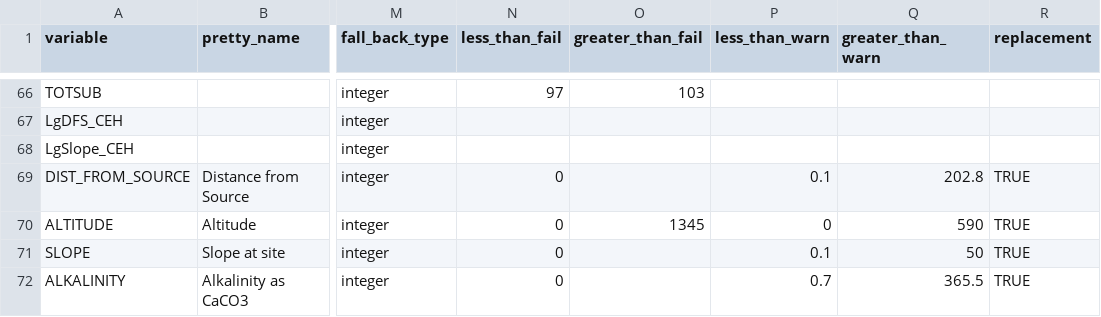
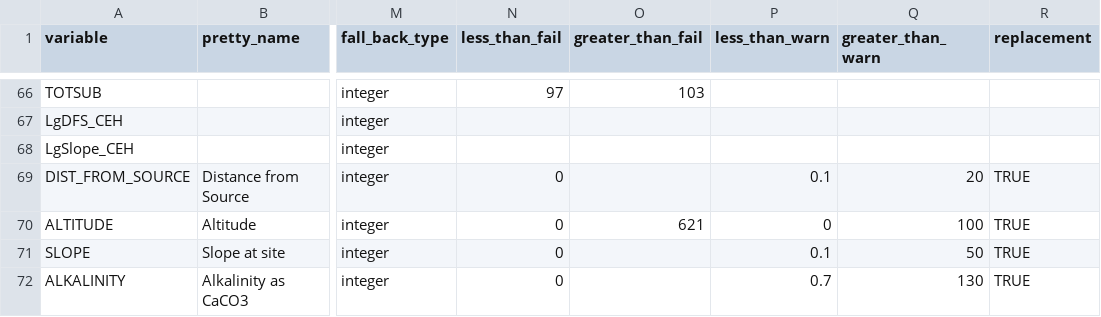
Before and after one commit to aquaMetrics/rict, a CSV file: inst/extdat/validation-rules.csv, drawn as a sheet; only a part is shown, gaps mark what is left out; the diff names each change by its address in the sheet, - before the commit and + after, or states it on an @@ line.

```diff
--- a/inst/extdat/validation-rules.csv
+++ b/inst/extdat/validation-rules.csv
-Q69 (greater_than_warn): 202.8
+Q69 (greater_than_warn): 20
-O70 (greater_than_fail): 1345
+O70 (greater_than_fail): 621
-Q70 (greater_than_warn): 590
+Q70 (greater_than_warn): 100
-Q72 (greater_than_warn): 365.5
+Q72 (greater_than_warn): 130
```
Also changed, not shown: inst/extdat/input-file-data-to-use-multi-year-iom.csv, 4 other files.
